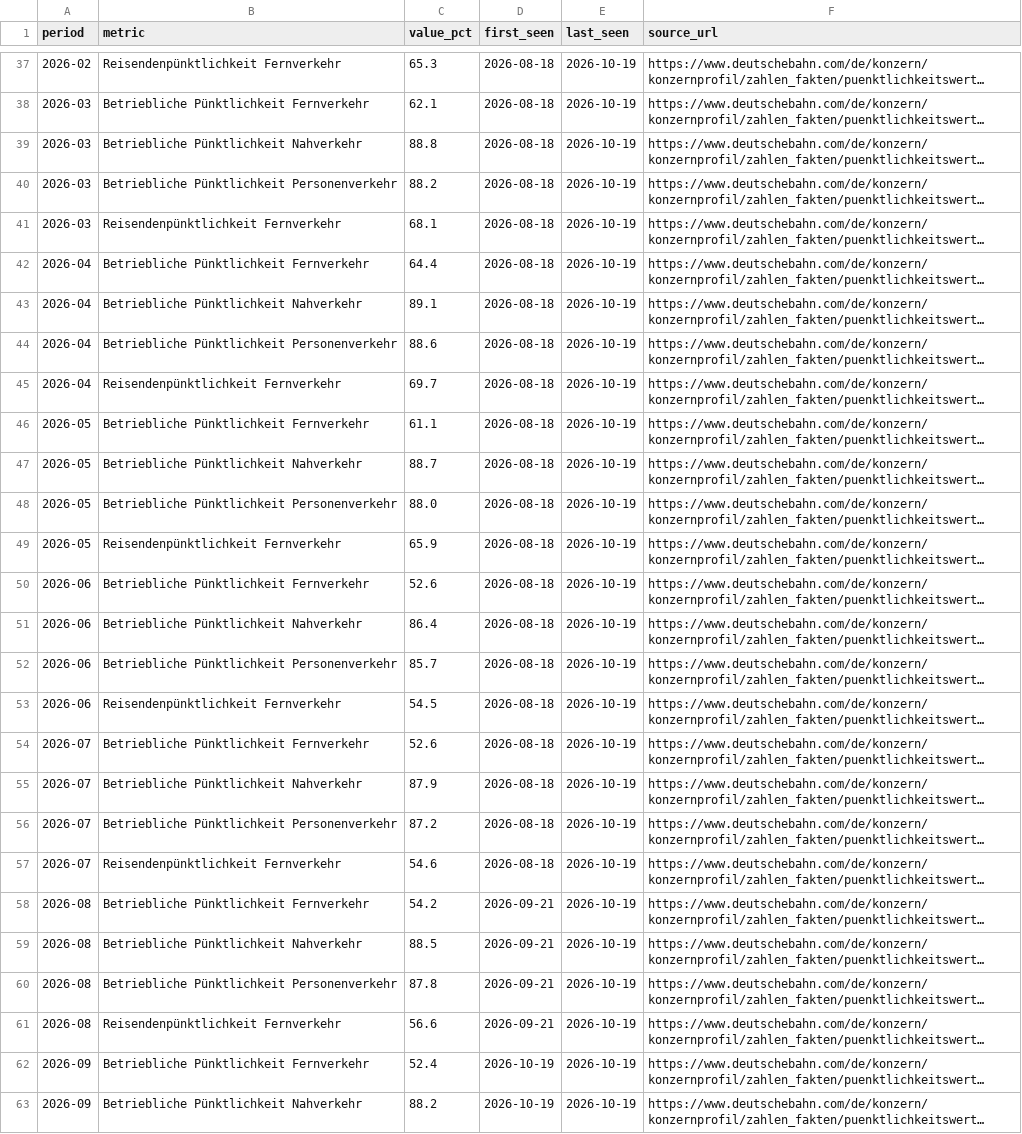
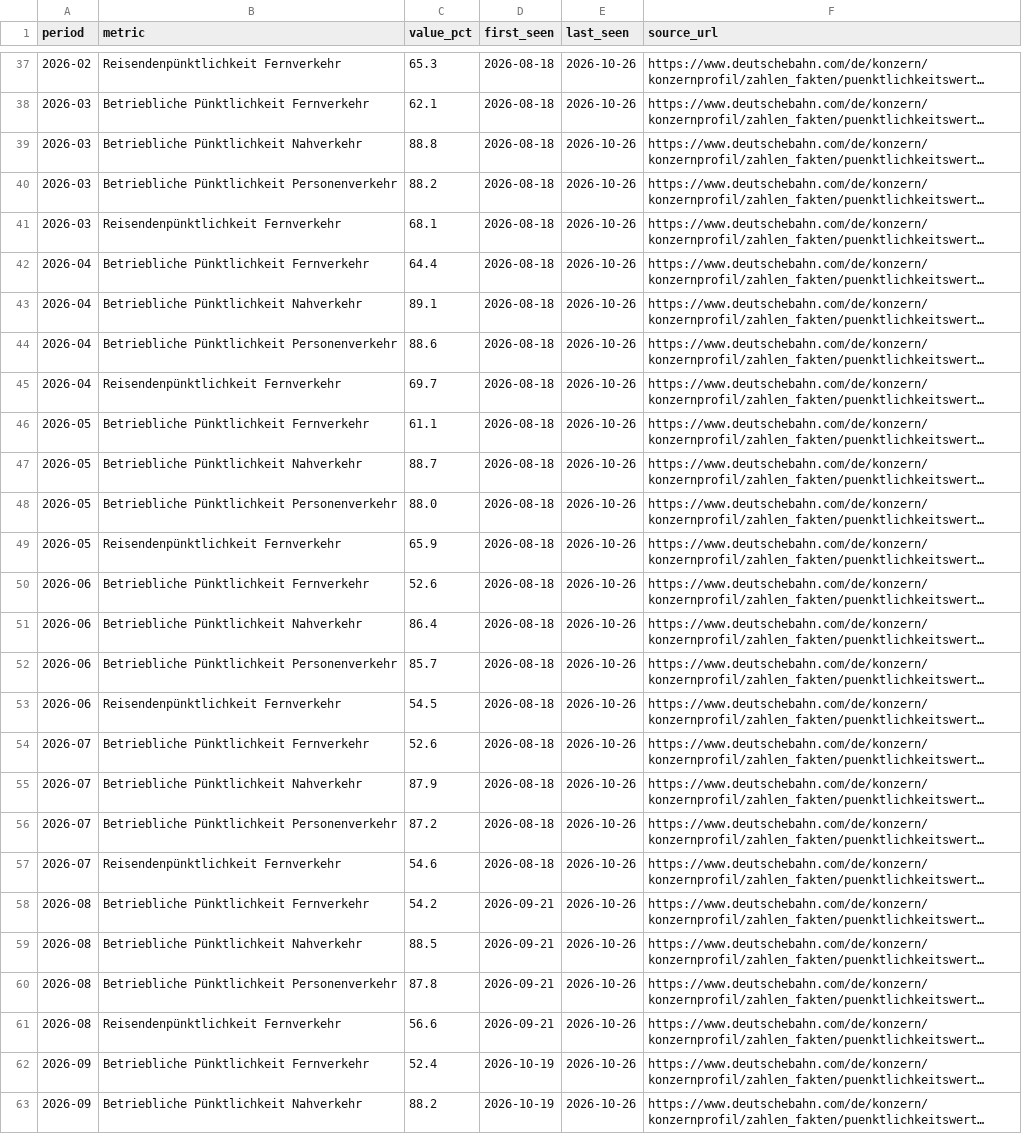
Before and after one commit to kidzbond-ai/bahnpuls, a CSV file: data/db_punctuality.csv, drawn as a sheet; only a part is shown, gaps mark what is left out; long unchanged cells end in …; the diff covers the shown part only; the diff names each change by its address in the sheet, - before the commit and + after, or states it on an @@ line.

```diff
--- a/data/db_punctuality.csv
+++ b/data/db_punctuality.csv
-E37:E63 (last_seen): 2026-10-19
+E37:E63 (last_seen): 2026-10-26
```
Also changed, not shown: 29 edited cells elsewhere in this file, 1 other file.
